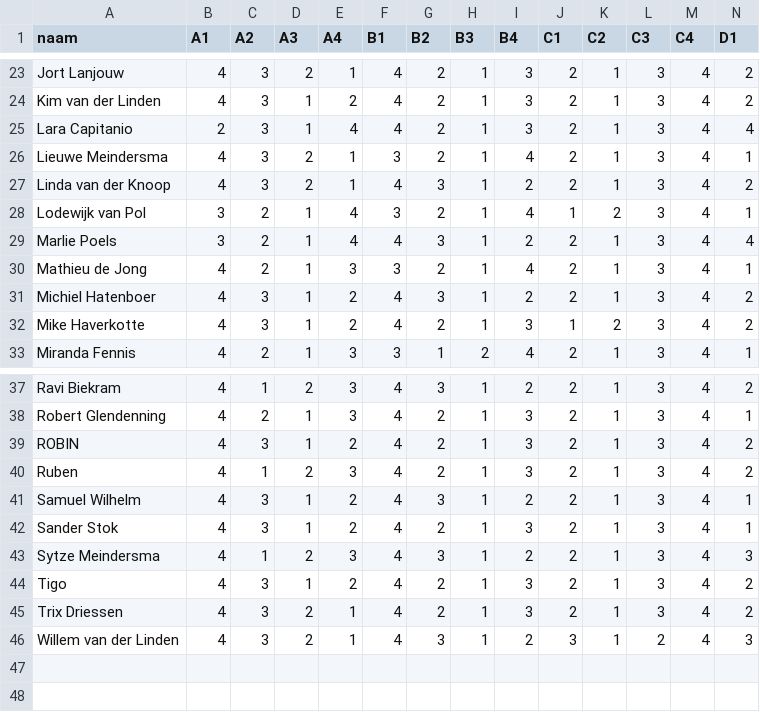
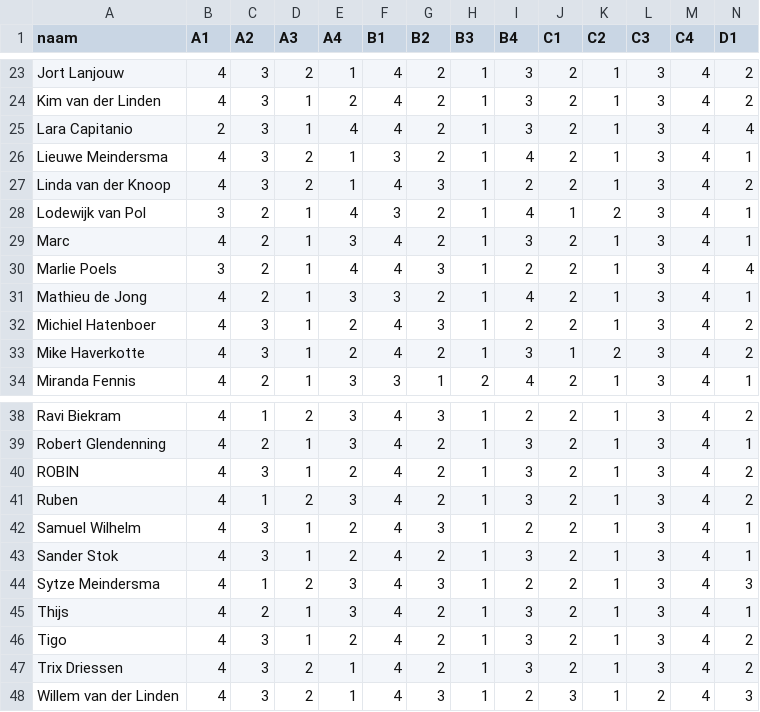
Before and after one commit to RSlanjouw/wk_2026, a CSV file: data/voorspellingen.csv, drawn as a sheet; only a part is shown, gaps mark what is left out; rows hold the shown columns only; the diff names each change by its address in the sheet, - before the commit and + after, or states it on an @@ line.

Commit message:
marc + thijs

```diff
--- a/data/voorspellingen.csv
+++ b/data/voorspellingen.csv
+row 29: Marc | 4 | 2 | 1 | 3 | 4 | 2 | 1 | 3 | 2 | 1 | 3 | 4 | 1
+row 45: Thijs | 4 | 2 | 1 | 3 | 4 | 2 | 1 | 3 | 2 | 1 | 3 | 4 | 1
```
Also changed, not shown: data/import_log.csv.
